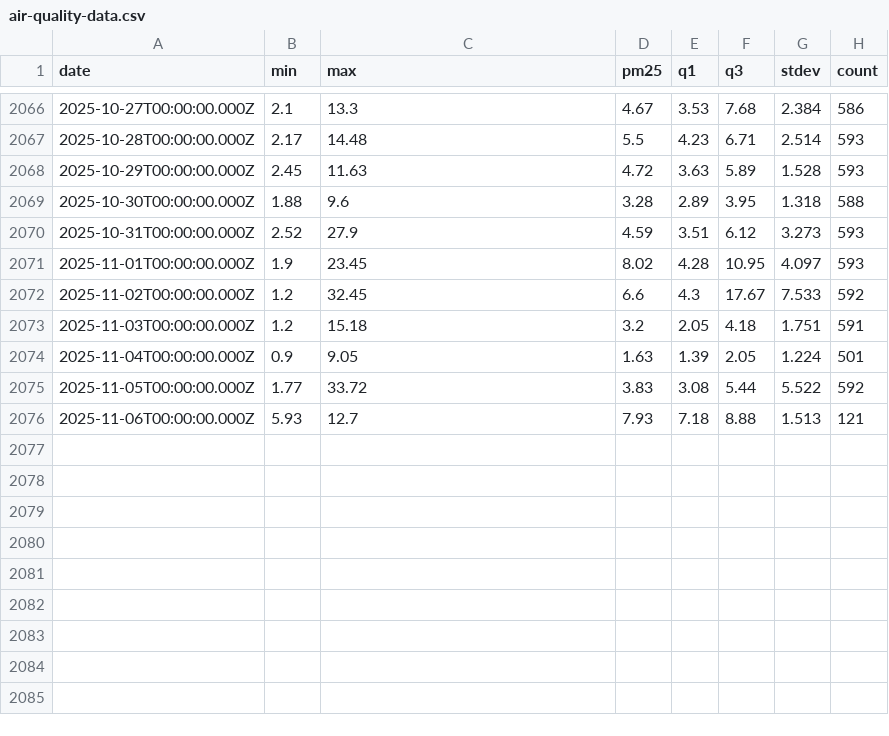
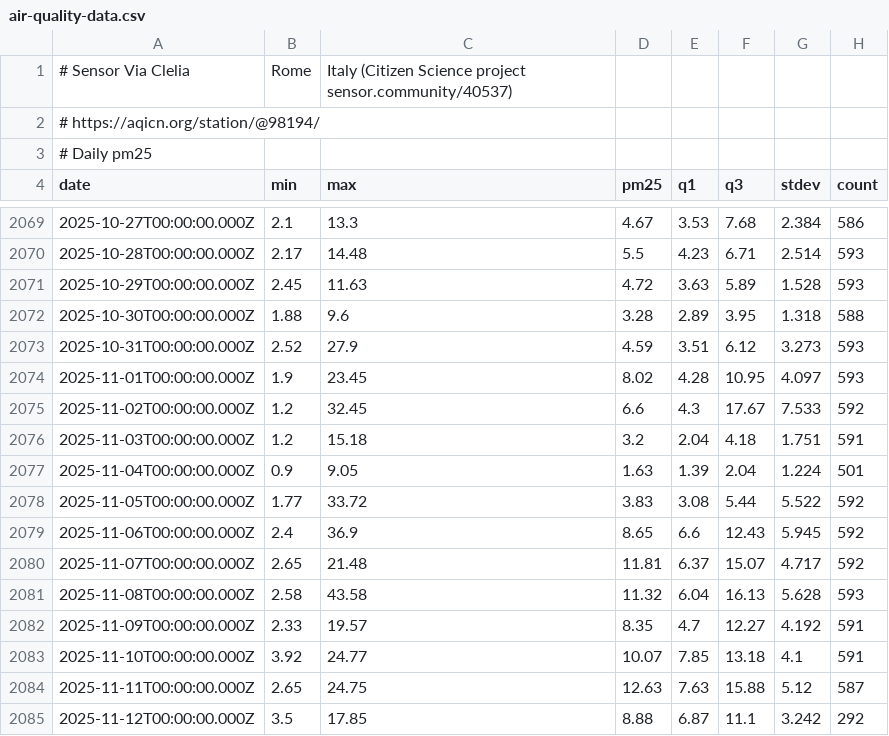
Before and after one commit to klari26/mlfs-book, a CSV file: data/air-quality-data.csv, drawn as a sheet; only a part is shown, gaps mark what is left out.

Commit message:
update dataset

```diff
--- a/data/air-quality-data.csv
+++ b/data/air-quality-data.csv
@@ -1 +1,4 @@
+# Sensor Via Clelia, Rome, Italy (Citizen Science project sensor.community/40537)
+# https://aqicn.org/station/@98194/
+# Daily pm25
 date,min,max,pm25,q1,q3,stdev,count
@@ -2072,5 +2075,11 @@ date,min,max,pm25,q1,q3,stdev,count
 2025-11-02T00:00:00.000Z,1.2,32.45,6.6,4.3,17.67,7.533,592
-2025-11-03T00:00:00.000Z,1.2,15.18,3.2,2.05,4.18,1.751,591
-2025-11-04T00:00:00.000Z,0.9,9.05,1.63,1.39,2.05,1.224,501
+2025-11-03T00:00:00.000Z,1.2,15.18,3.2,2.04,4.18,1.751,591
+2025-11-04T00:00:00.000Z,0.9,9.05,1.63,1.39,2.04,1.224,501
 2025-11-05T00:00:00.000Z,1.77,33.72,3.83,3.08,5.44,5.522,592
-2025-11-06T00:00:00.000Z,5.93,12.7,7.93,7.18,8.88,1.513,121
+2025-11-06T00:00:00.000Z,2.4,36.9,8.65,6.6,12.43,5.945,592
+2025-11-07T00:00:00.000Z,2.65,21.48,11.81,6.37,15.07,4.717,592
+2025-11-08T00:00:00.000Z,2.58,43.58,11.32,6.04,16.13,5.628,593
+2025-11-09T00:00:00.000Z,2.33,19.57,8.35,4.7,12.27,4.192,591
+2025-11-10T00:00:00.000Z,3.92,24.77,10.07,7.85,13.18,4.1,591
+2025-11-11T00:00:00.000Z,2.65,24.75,12.63,7.63,15.88,5.12,587
+2025-11-12T00:00:00.000Z,3.5,17.85,8.88,6.87,11.1,3.242,292
```
